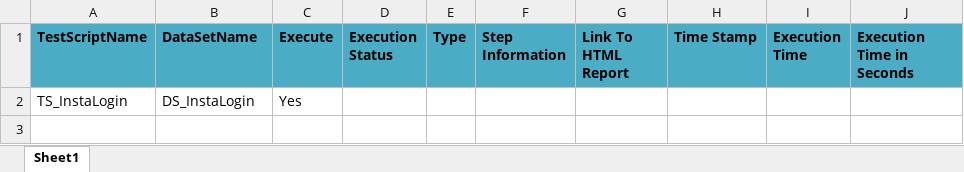
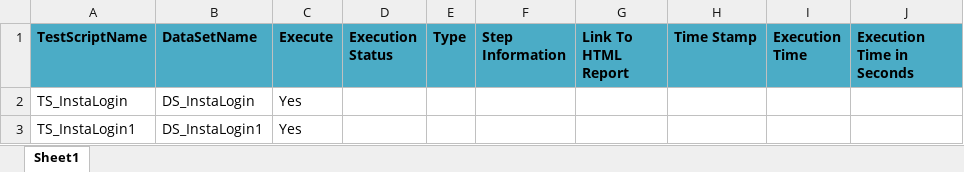
Before and after one commit to MunchFramework/GWAutDev, an Excel workbook: GWDEV/resources/TestSet.xlsx, sheet Sheet1, drawn as a sheet; values as stored, in another font and other column widths than the file's, no borders; conditional formats not drawn; the diff names each change by its address in the sheet, - before the commit and + after, or states it on an @@ line.

Commit message:
Test

```diff
--- a/GWDEV/resources/TestSet.xlsx (sheet Sheet1)
+++ b/GWDEV/resources/TestSet.xlsx (sheet Sheet1)
+row 3: TS_InstaLogin1 | DS_InstaLogin1 | Yes
```
Also changed, not shown: 14 other files.
